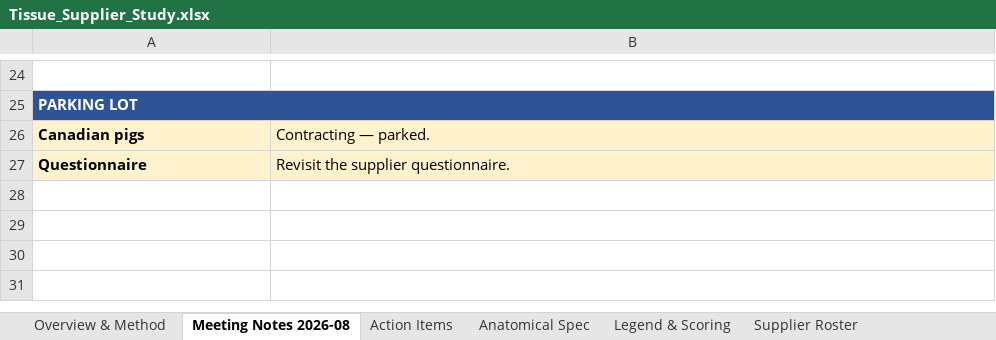
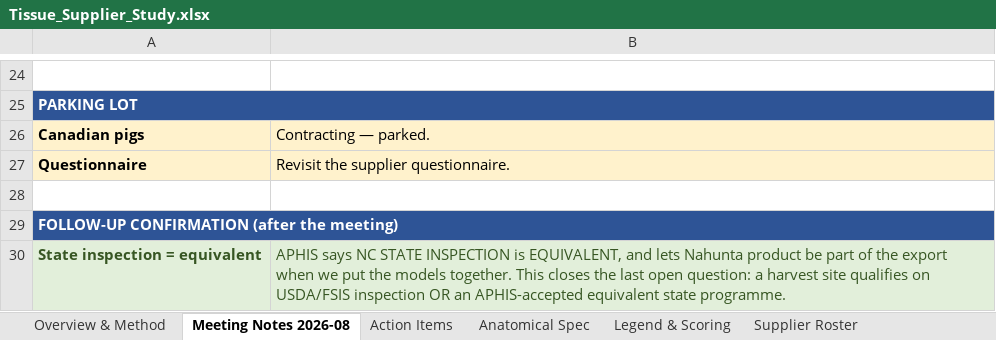
Before and after one commit to naviero1/Claude-Works, an Excel workbook: Tissue Supplier Research/Tissue_Supplier_Study.xlsx, sheet Meeting Notes 2026-08, drawn as a sheet; only a part is shown, gaps mark what is left out; values as stored, in another font and other column widths than the file's, no borders; the diff names each change by its address in the sheet, - before the commit and + after, or states it on an @@ line.

```diff
--- a/Tissue Supplier Research/Tissue_Supplier_Study.xlsx (sheet Meeting Notes 2026-08)
+++ b/Tissue Supplier Research/Tissue_Supplier_Study.xlsx (sheet Meeting Notes 2026-08)
+row 28: (empty)
+row 29: FOLLOW-UP CONFIRMATION (after the meeting)
+row 30: State inspection = equivalent | APHIS says NC STATE INSPECTION is EQUIVALENT, and lets Nahunta product be part of the export when we put the models together. This closes the last open question: a harvest site qualifies on USDA/FSIS inspection OR an APHIS-accepted equivalent state programme.
```
Also changed, not shown: sheet Supplier Roster, sheet APHIS & EU Export.
